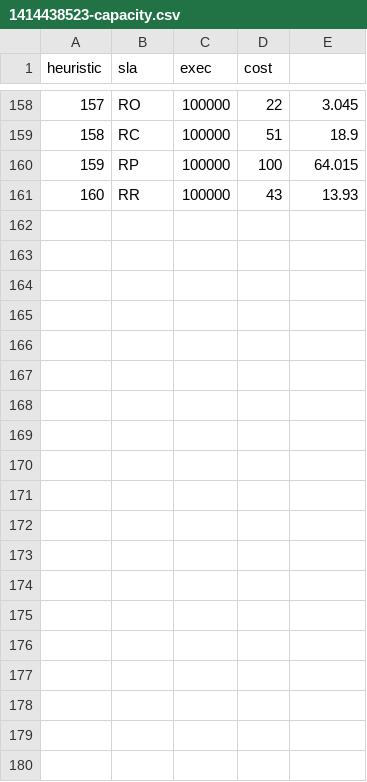
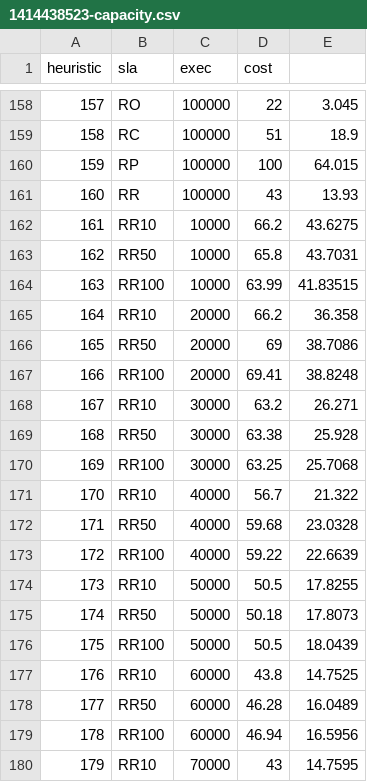
Before and after one commit to marcelocg/Dissertacao, a CSV file: capacitor_dog/R/1414438523-capacity.csv, drawn as a sheet; only a part is shown, gaps mark what is left out; the diff covers the shown part only.

```diff
--- a/capacitor_dog/R/1414438523-capacity.csv
+++ b/capacitor_dog/R/1414438523-capacity.csv
@@ -161 +161,20 @@
 "160","RR","100000","43","13.93"
+"161","RR10",10000,66.2,43.6275
+"162","RR50",10000,65.8,43.7031
+"163","RR100",10000,63.99,41.83515
+"164","RR10",20000,66.2,36.358
+"165","RR50",20000,69,38.7086
+"166","RR100",20000,69.41,38.8248
+"167","RR10",30000,63.2,26.271
+"168","RR50",30000,63.38,25.928
+"169","RR100",30000,63.25,25.7068
+"170","RR10",40000,56.7,21.322
+"171","RR50",40000,59.68,23.0328
+"172","RR100",40000,59.22,22.6639
+"173","RR10",50000,50.5,17.8255
+"174","RR50",50000,50.18,17.8073
+"175","RR100",50000,50.5,18.0439
+"176","RR10",60000,43.8,14.7525
+"177","RR50",60000,46.28,16.0489
+"178","RR100",60000,46.94,16.5956
+"179","RR10",70000,43,14.7595
```
Also changed, not shown: 11 added rows elsewhere in this file, capacitor_dog/R/1414438523-cost.csv, 5 other files.
